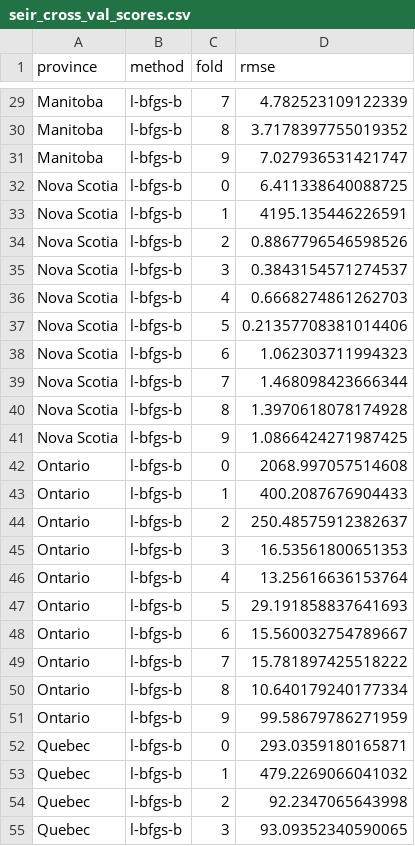
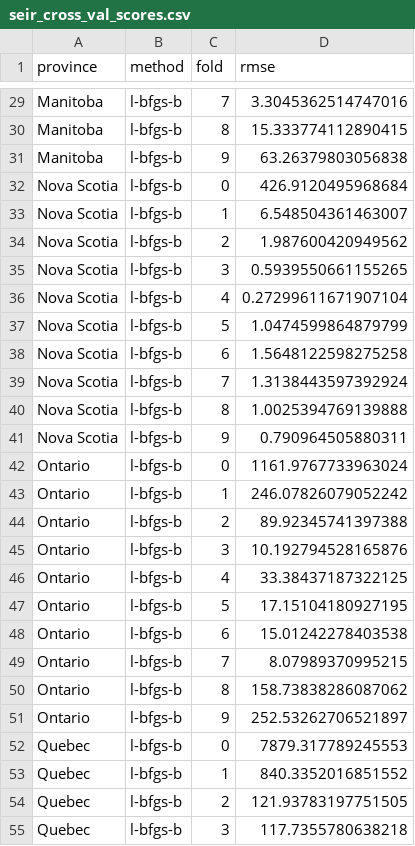
Before and after one commit to Quang-Vinh/covid-prediction, a CSV file: models/seir_cross_val_scores.csv, drawn as a sheet; only a part is shown, gaps mark what is left out; the diff covers the shown part only; the diff names each change by its address in the sheet, - before the commit and + after, or states it on an @@ line.

```diff
--- a/models/seir_cross_val_scores.csv
+++ b/models/seir_cross_val_scores.csv
-D29 (rmse): 4.782523109122339
+D29 (rmse): 3.3045362514747016
-D30 (rmse): 3.7178397755019352
+D30 (rmse): 15.333774112890415
-D31 (rmse): 7.027936531421747
+D31 (rmse): 63.26379803056838
-D32 (rmse): 6.411338640088725
+D32 (rmse): 426.9120495968684
-D33 (rmse): 4195.135446226591
+D33 (rmse): 6.548504361463007
-D34 (rmse): 0.8867796546598526
+D34 (rmse): 1.987600420949562
-D35 (rmse): 0.3843154571274537
+D35 (rmse): 0.5939550661155265
-D36 (rmse): 0.6668274861262703
+D36 (rmse): 0.27299611671907104
-D37 (rmse): 0.21357708381014406
+D37 (rmse): 1.0474599864879799
-D38 (rmse): 1.062303711994323
+D38 (rmse): 1.5648122598275258
-D39 (rmse): 1.468098423666344
+D39 (rmse): 1.3138443597392924
-D40 (rmse): 1.3970618078174928
+D40 (rmse): 1.0025394769139888
-D41 (rmse): 1.0866424271987425
+D41 (rmse): 0.790964505880311
-D42 (rmse): 2068.997057514608
+D42 (rmse): 1161.9767733963024
-D43 (rmse): 400.2087676904433
+D43 (rmse): 246.07826079052242
-D44 (rmse): 250.48575912382637
+D44 (rmse): 89.92345741397388
-D45 (rmse): 16.53561800651353
+D45 (rmse): 10.192794528165876
-D46 (rmse): 13.25616636153764
+D46 (rmse): 33.38437187322125
-D47 (rmse): 29.191858837641693
+D47 (rmse): 17.15104180927195
-D48 (rmse): 15.560032754789667
+D48 (rmse): 15.01242278403538
-D49 (rmse): 15.781897425518222
+D49 (rmse): 8.07989370995215
-D50 (rmse): 10.640179240177334
+D50 (rmse): 158.73838286087062
-D51 (rmse): 99.58679786271959
+D51 (rmse): 252.53262706521897
-D52 (rmse): 293.0359180165871
+D52 (rmse): 7879.317789245553
-D53 (rmse): 479.2269066041032
+D53 (rmse): 840.3352016851552
-D54 (rmse): 92.2347065643998
+D54 (rmse): 121.93783197751505
-D55 (rmse): 93.09352340590065
+D55 (rmse): 117.7355780638218
```
Also changed, not shown: 113 edited cells elsewhere in this file, 1 other file.
